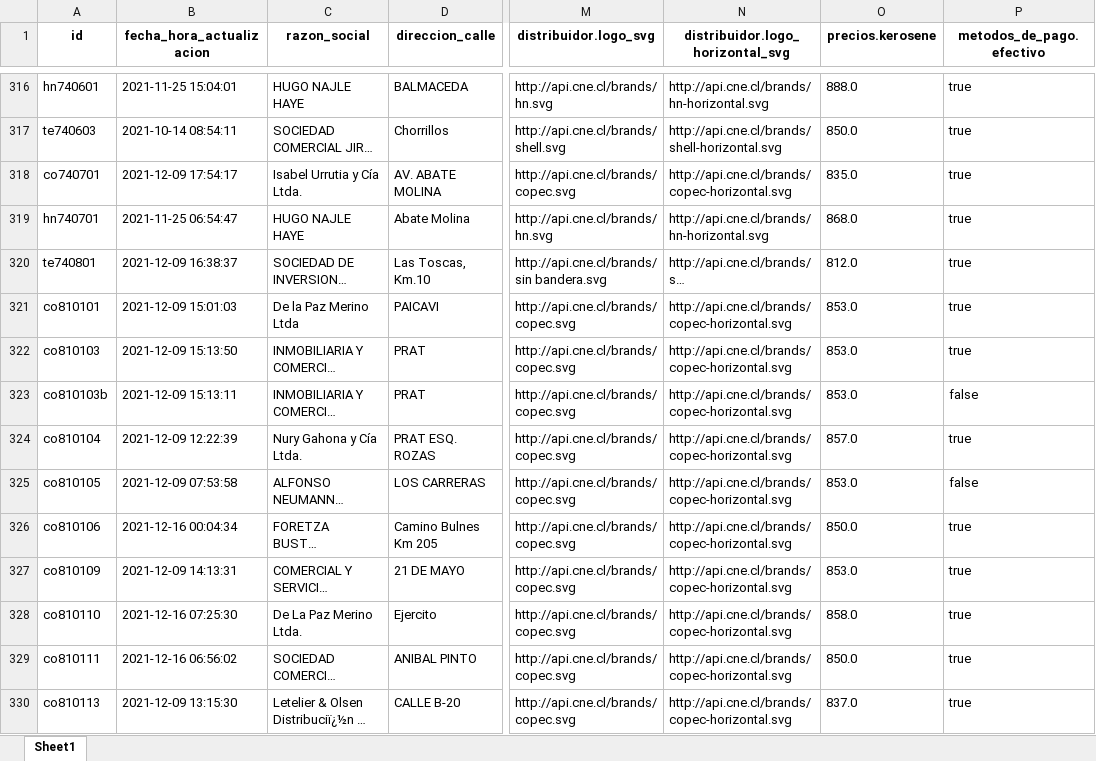
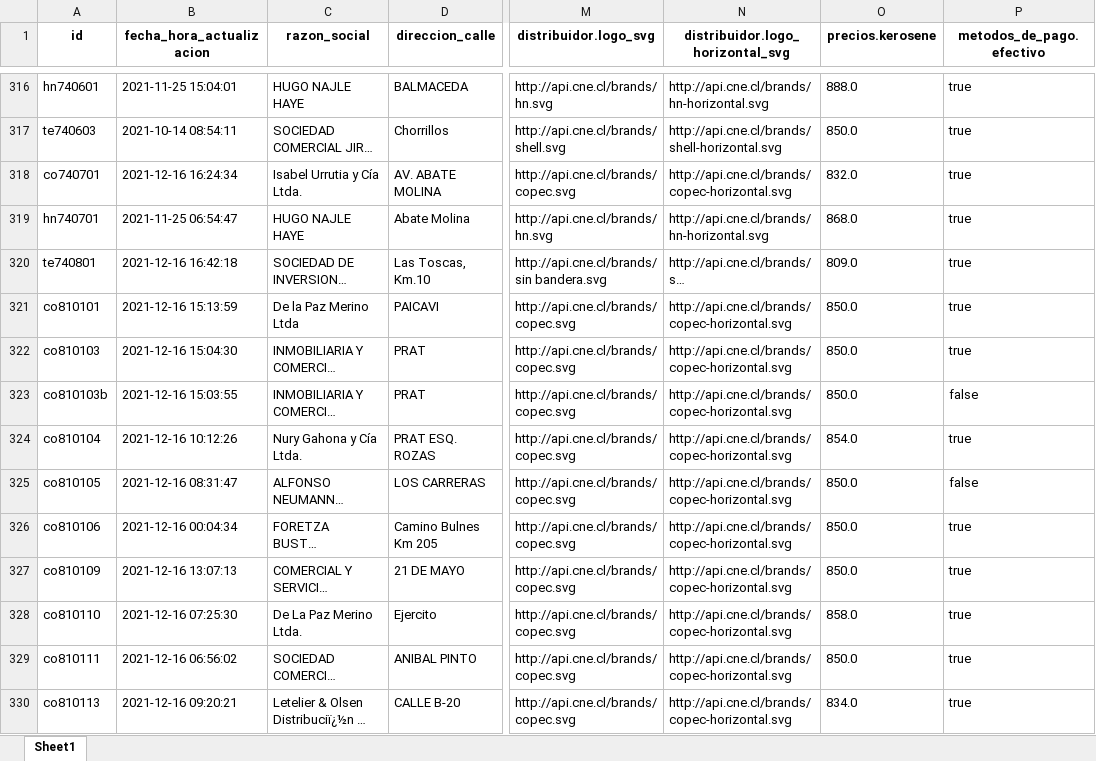
Before and after one commit to Sud-Austral/data_energia, an Excel workbook: calefaccion-en-linea_v1_kerosene.xlsx, sheet Sheet1, drawn as a sheet; only a part is shown, gaps mark what is left out; long unchanged cells end in …; values as stored, in another font and other column widths than the file's, no borders; the diff covers the shown part only; the diff names each change by its address in the sheet, - before the commit and + after, or states it on an @@ line.

```diff
--- a/calefaccion-en-linea_v1_kerosene.xlsx (sheet Sheet1)
+++ b/calefaccion-en-linea_v1_kerosene.xlsx (sheet Sheet1)
-B318 (fecha_hora_actualizacion): 2021-12-09 17:54:17
+B318 (fecha_hora_actualizacion): 2021-12-16 16:24:34
-O318 (precios.kerosene): 835.0
+O318 (precios.kerosene): 832.0
-B320 (fecha_hora_actualizacion): 2021-12-09 16:38:37
+B320 (fecha_hora_actualizacion): 2021-12-16 16:42:18
-O320 (precios.kerosene): 812.0
+O320 (precios.kerosene): 809.0
-B321 (fecha_hora_actualizacion): 2021-12-09 15:01:03
+B321 (fecha_hora_actualizacion): 2021-12-16 15:13:59
-O321:O323 (precios.kerosene): 853.0
+O321:O323 (precios.kerosene): 850.0
-B322 (fecha_hora_actualizacion): 2021-12-09 15:13:50
+B322 (fecha_hora_actualizacion): 2021-12-16 15:04:30
-B323 (fecha_hora_actualizacion): 2021-12-09 15:13:11
+B323 (fecha_hora_actualizacion): 2021-12-16 15:03:55
-B324 (fecha_hora_actualizacion): 2021-12-09 12:22:39
+B324 (fecha_hora_actualizacion): 2021-12-16 10:12:26
-O324 (precios.kerosene): 857.0
+O324 (precios.kerosene): 854.0
-B325 (fecha_hora_actualizacion): 2021-12-09 07:53:58
+B325 (fecha_hora_actualizacion): 2021-12-16 08:31:47
-O325 (precios.kerosene): 853.0
+O325 (precios.kerosene): 850.0
-B327 (fecha_hora_actualizacion): 2021-12-09 14:13:31
+B327 (fecha_hora_actualizacion): 2021-12-16 13:07:13
-O327 (precios.kerosene): 853.0
+O327 (precios.kerosene): 850.0
-B330 (fecha_hora_actualizacion): 2021-12-09 13:15:30
+B330 (fecha_hora_actualizacion): 2021-12-16 09:20:21
-O330 (precios.kerosene): 837.0
+O330 (precios.kerosene): 834.0
```
Also changed, not shown: 1 removed row and 1177 edited cells elsewhere in this sheet, balance-de-energia_v1_balance-nacional_consumo-final.xlsx, combustibles_vehicular_estaciones.xlsx, 27 other files.
